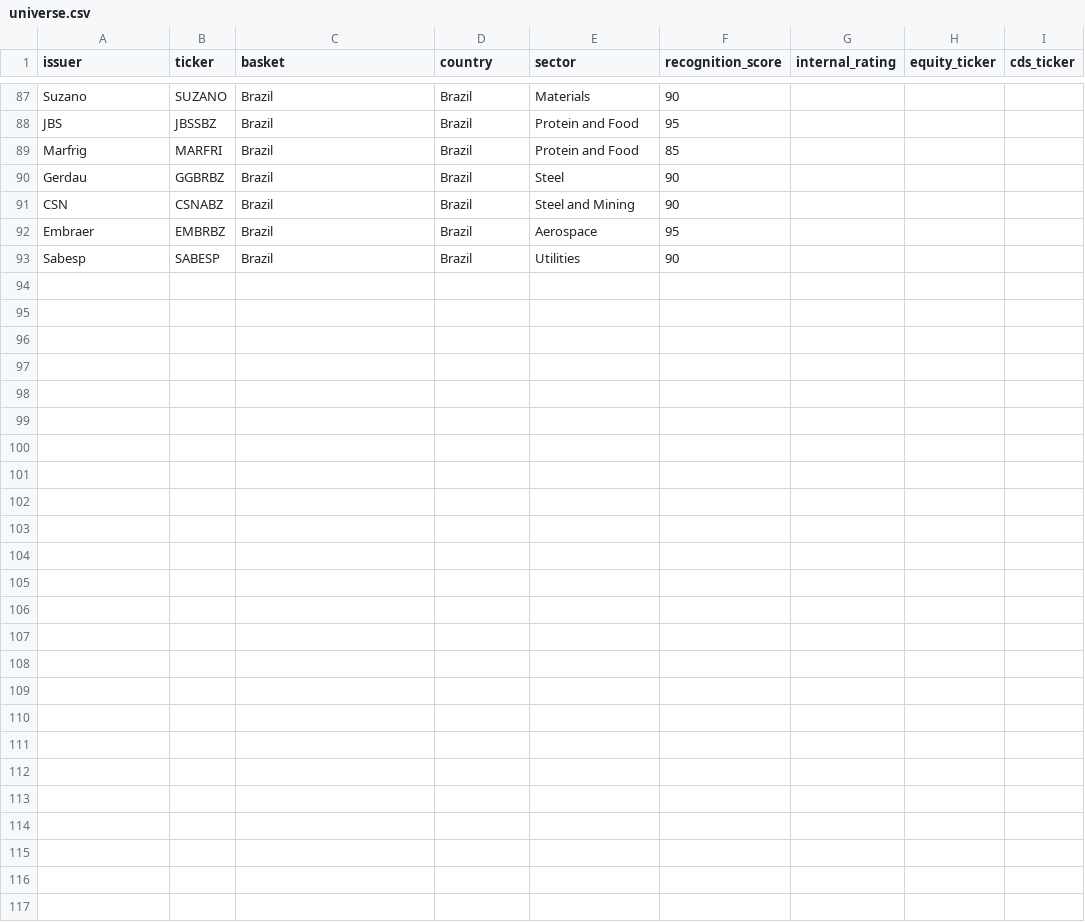
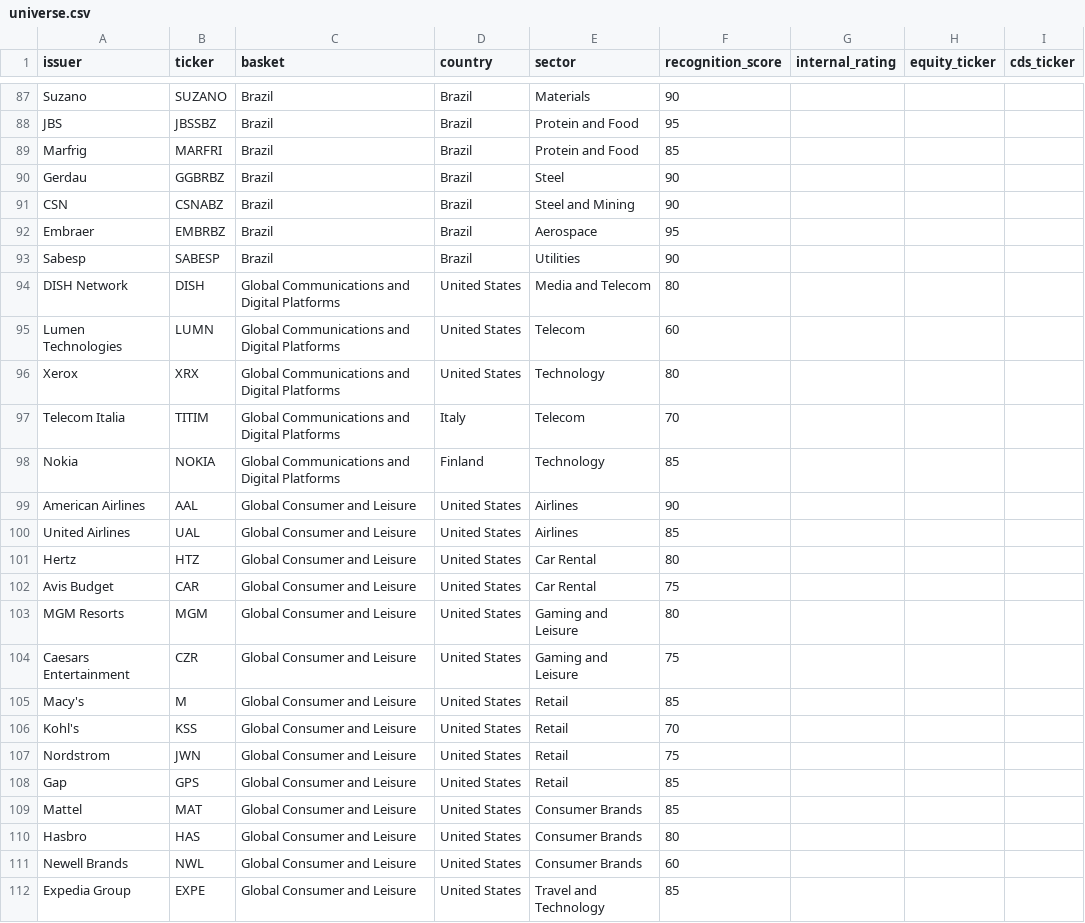
Before and after one commit to ojpbarbosa/statistics-lab, a CSV file: data/universe.csv, drawn as a sheet; only a part is shown, gaps mark what is left out; the diff covers the shown part only.

```diff
--- a/data/universe.csv
+++ b/data/universe.csv
@@ -93 +93,20 @@ Embraer,EMBRBZ,Brazil,Brazil,Aerospace,95,,,
 Sabesp,SABESP,Brazil,Brazil,Utilities,90,,,
+DISH Network,DISH,Global Communications and Digital Platforms,United States,Media and Telecom,80,,,
+Lumen Technologies,LUMN,Global Communications and Digital Platforms,United States,Telecom,60,,,
+Xerox,XRX,Global Communications and Digital Platforms,United States,Technology,80,,,
+Telecom Italia,TITIM,Global Communications and Digital Platforms,Italy,Telecom,70,,,
+Nokia,NOKIA,Global Communications and Digital Platforms,Finland,Technology,85,,,
+American Airlines,AAL,Global Consumer and Leisure,United States,Airlines,90,,,
+United Airlines,UAL,Global Consumer and Leisure,United States,Airlines,85,,,
+Hertz,HTZ,Global Consumer and Leisure,United States,Car Rental,80,,,
+Avis Budget,CAR,Global Consumer and Leisure,United States,Car Rental,75,,,
+MGM Resorts,MGM,Global Consumer and Leisure,United States,Gaming and Leisure,80,,,
+Caesars Entertainment,CZR,Global Consumer and Leisure,United States,Gaming and Leisure,75,,,
+Macy's,M,Global Consumer and Leisure,United States,Retail,85,,,
+Kohl's,KSS,Global Consumer and Leisure,United States,Retail,70,,,
+Nordstrom,JWN,Global Consumer and Leisure,United States,Retail,75,,,
+Gap,GPS,Global Consumer and Leisure,United States,Retail,85,,,
+Mattel,MAT,Global Consumer and Leisure,United States,Consumer Brands,85,,,
+Hasbro,HAS,Global Consumer and Leisure,United States,Consumer Brands,80,,,
+Newell Brands,NWL,Global Consumer and Leisure,United States,Consumer Brands,60,,,
+Expedia Group,EXPE,Global Consumer and Leisure,United States,Travel and Technology,85,,,
```
Also changed, not shown: 14 added rows elsewhere in this file, 4 other files.
